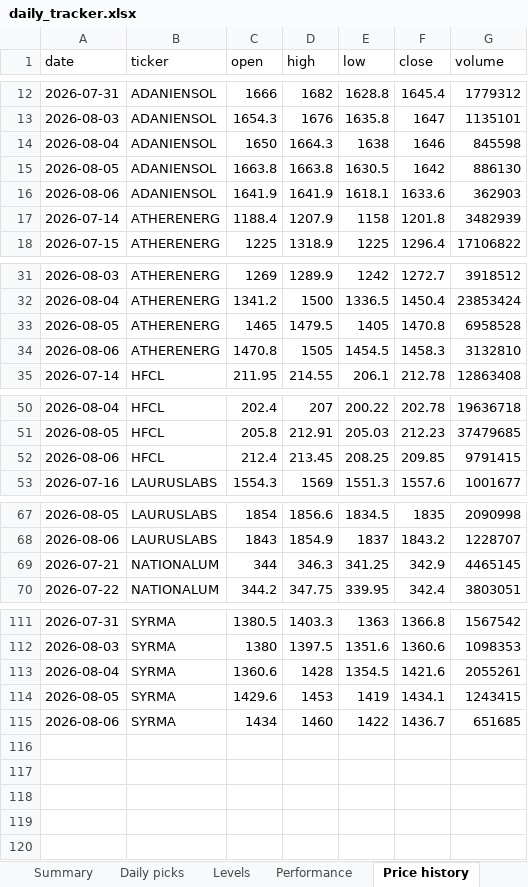
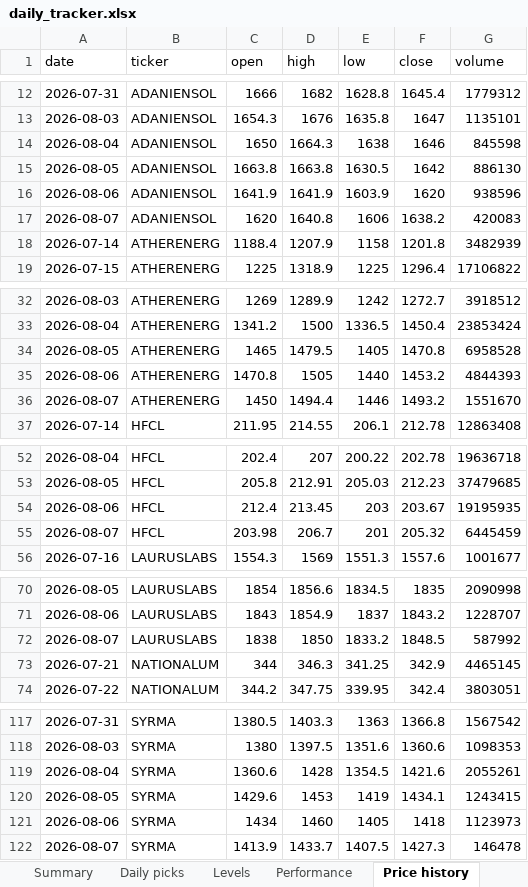
Before and after one commit to compukidsdgp-creator/Swing-trading, an Excel workbook: reports/daily_tracker.xlsx, sheet Price history, drawn as a sheet; only a part is shown, gaps mark what is left out; values as stored, in another font and other column widths than the file's, no borders; addresses are those after the commit; the diff covers the shown part only; the diff names each change by its address in the sheet, - before the commit and + after, or states it on an @@ line.

```diff
--- a/reports/daily_tracker.xlsx (sheet Price history)
+++ b/reports/daily_tracker.xlsx (sheet Price history)
-E16 (low): 1618.1
+E16 (low): 1603.9
-F16 (close): 1633.6
+F16 (close): 1620
-G16 (volume): 362903
+G16 (volume): 938596
+row 17: 2026-08-07 | ADANIENSOL | 1620 | 1640.8 | 1606 | 1638.2 | 420083
-E35 (low): 1454.5
+E35 (low): 1440
-F35 (close): 1458.3
+F35 (close): 1453.2
-G35 (volume): 3132810
+G35 (volume): 4844393
+row 36: 2026-08-07 | ATHERENERG | 1450 | 1494.4 | 1446 | 1493.2 | 1551670
-E54 (low): 208.25
+E54 (low): 203
-F54 (close): 209.85
+F54 (close): 203.67
-G54 (volume): 9791415
+G54 (volume): 19195935
+row 55: 2026-08-07 | HFCL | 203.98 | 206.7 | 201 | 205.32 | 6445459
+row 72: 2026-08-07 | LAURUSLABS | 1838 | 1850 | 1833.2 | 1848.5 | 587992
-E121 (low): 1422
+E121 (low): 1405
-F121 (close): 1436.7
+F121 (close): 1418
-G121 (volume): 651685
+G121 (volume): 1123973
+row 122: 2026-08-07 | SYRMA | 1413.9 | 1433.7 | 1407.5 | 1427.3 | 146478
```
Also changed, not shown: 2 added rows elsewhere in this sheet, sheet Performance, sheet Daily picks, sheet Levels, sheet Summary, sheet Coverage, sheet Read me, 6 other files.
